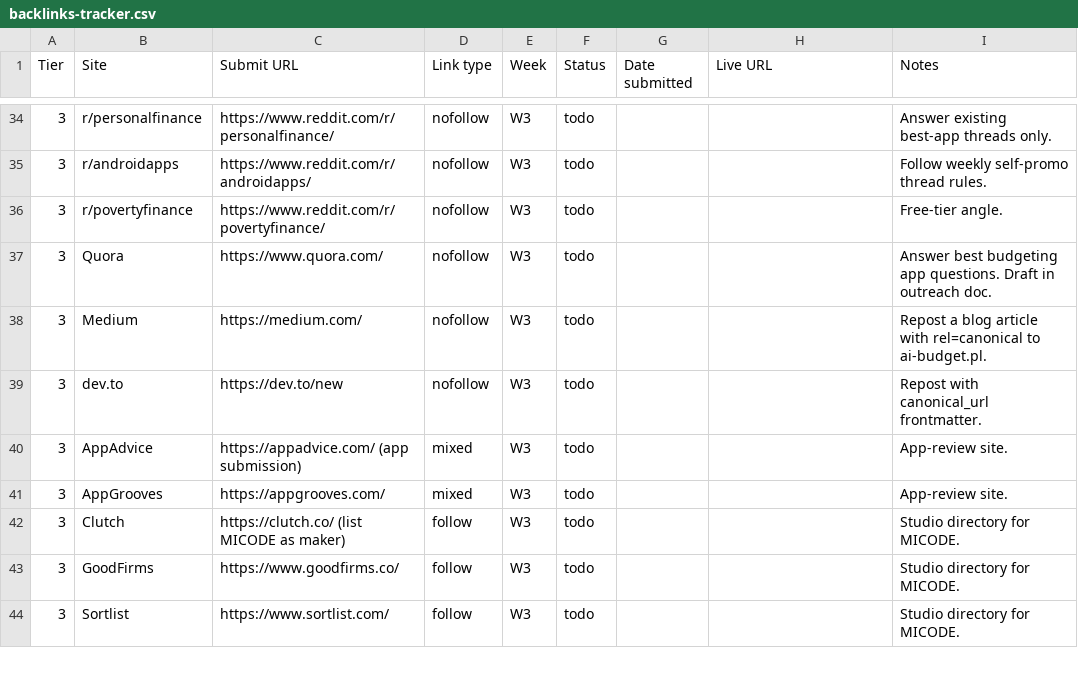
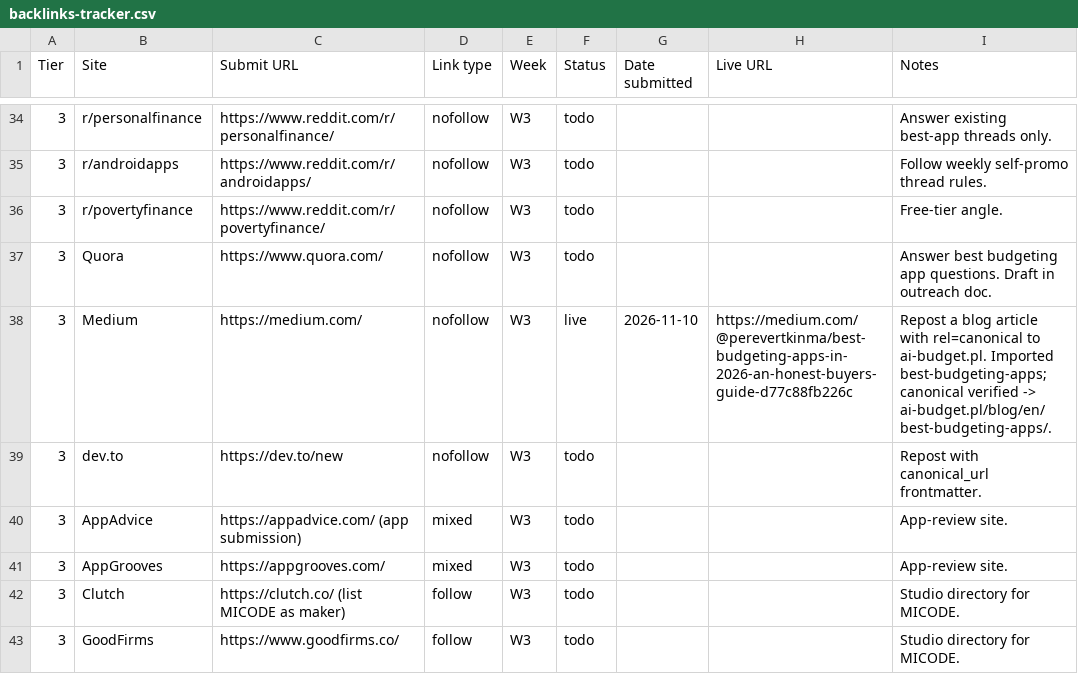
Before and after one commit to micode-ai/ai-budget-assistant, a CSV file: docs/marketing/backlinks-tracker.csv, drawn as a sheet; only a part is shown, gaps mark what is left out; the shorter side is filled out with more unchanged rows.

Commit message:
docs(marketing): record the Medium repost of best-budgeting-apps as live

```diff
--- a/docs/marketing/backlinks-tracker.csv
+++ b/docs/marketing/backlinks-tracker.csv
@@ -37,3 +37,3 @@ Tier,Site,Submit URL,Link type,Week,Status,Date submitted,Live URL,Notes
 3,Quora,https://www.quora.com/,nofollow,W3,todo,,,Answer best budgeting app questions. Draft in outreach doc.
-3,Medium,https://medium.com/,nofollow,W3,todo,,,Repost a blog article with rel=canonical to ai-budget.pl.
+3,Medium,https://medium.com/,nofollow,W3,live,2026-11-10,https://medium.com/@perevertkinma/best-budgeting-apps-in-2026-an-honest-buyers-guide-d77c88fb226c,Repost a blog article with rel=canonical to ai-budget.pl. Imported best-budgeting-apps; canonical verified -> ai-budget.pl/blog/en/best-budgeting-apps/.
 3,dev.to,https://dev.to/new,nofollow,W3,todo,,,Repost with canonical_url frontmatter.
```
